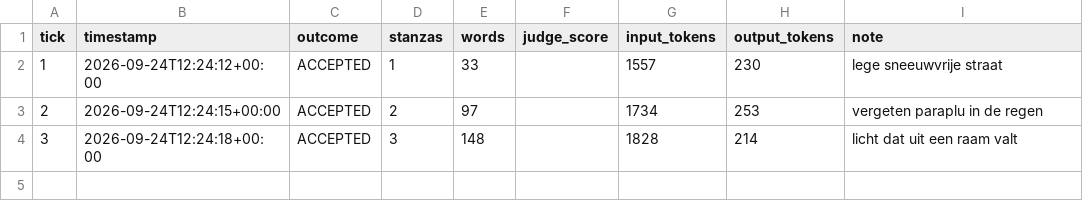
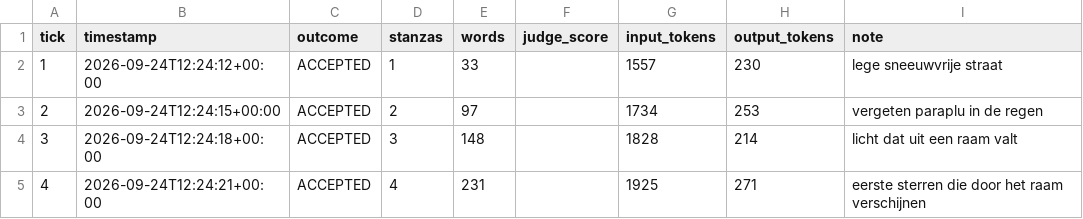
Before and after one commit to lrjohnst/juno, a CSV file: mission/metrics.csv, drawn as a sheet.

Commit message:
tick 4: accepted — eerste sterren die door het raam verschijnen

```diff
--- a/mission/metrics.csv
+++ b/mission/metrics.csv
@@ -4 +4,2 @@ tick,timestamp,outcome,stanzas,words,judge_score,input_tokens,output_tokens,note
 3,2026-09-24T12:24:18+00:00,ACCEPTED,3,148,,1828,214,licht dat uit een raam valt
+4,2026-09-24T12:24:21+00:00,ACCEPTED,4,231,,1925,271,eerste sterren die door het raam verschijnen
```
Also changed, not shown: 3 other files.
